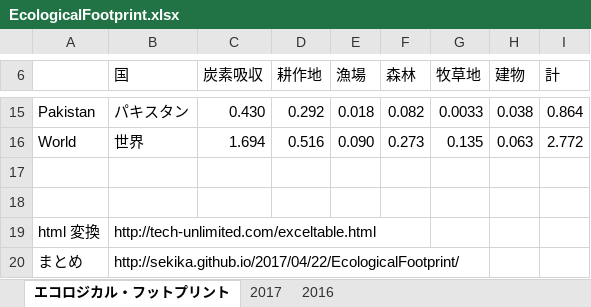
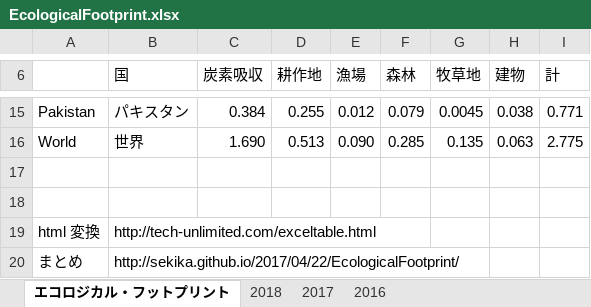
Before and after one commit to sekika/sekika.github.io, an Excel workbook: file/EcologicalFootprint.xlsx, sheet エコロジカル・フットプリント, drawn as a sheet; only a part is shown, gaps mark what is left out; values as stored, in another font and other column widths than the file's, no borders; the diff covers the shown part only; the diff names each change by its address in the sheet, - before the commit and + after, or states it on an @@ line.

```diff
--- a/file/EcologicalFootprint.xlsx (sheet エコロジカル・フットプリント)
+++ b/file/EcologicalFootprint.xlsx (sheet エコロジカル・フットプリント)
+sheet tab: 2018
-C15 (炭素吸収): 0.430
+C15 (炭素吸収): 0.384
-D15 (耕作地): 0.292
+D15 (耕作地): 0.255
-E15 (漁場): 0.018
+E15 (漁場): 0.012
-F15 (森林): 0.082
+F15 (森林): 0.079
-G15 (牧草地): 0.0033
+G15 (牧草地): 0.0045
-I15 (計): 0.864
+I15 (計): 0.771
-C16 (炭素吸収): 1.694
+C16 (炭素吸収): 1.690
-D16 (耕作地): 0.516
+D16 (耕作地): 0.513
-F16 (森林): 0.273
+F16 (森林): 0.285
-I16 (計): 2.772
+I16 (計): 2.775
```
Also changed, not shown: 57 edited cells elsewhere in this sheet, 1 other file.
